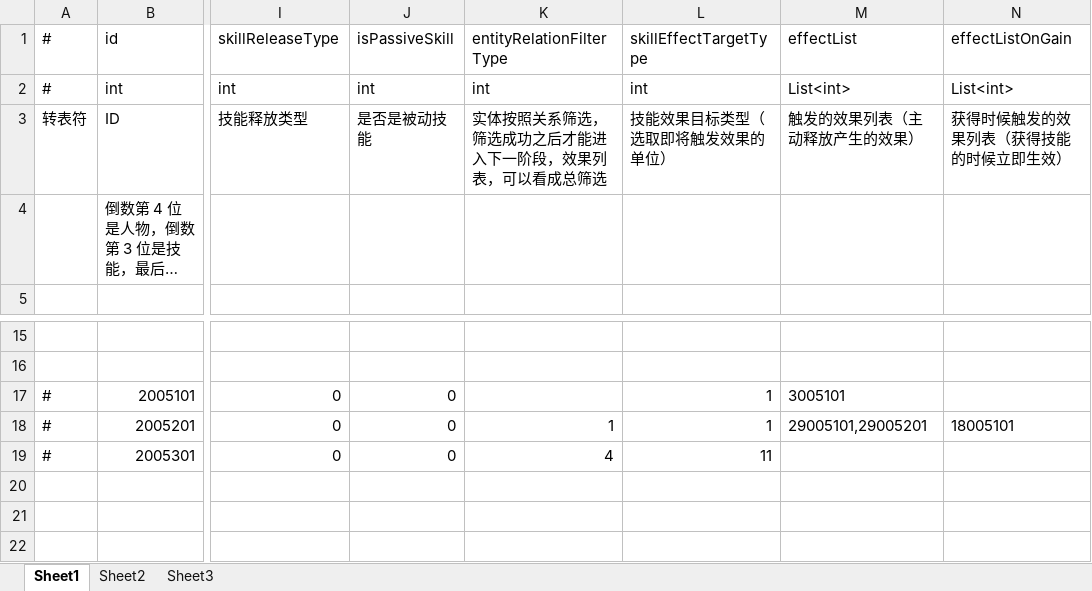
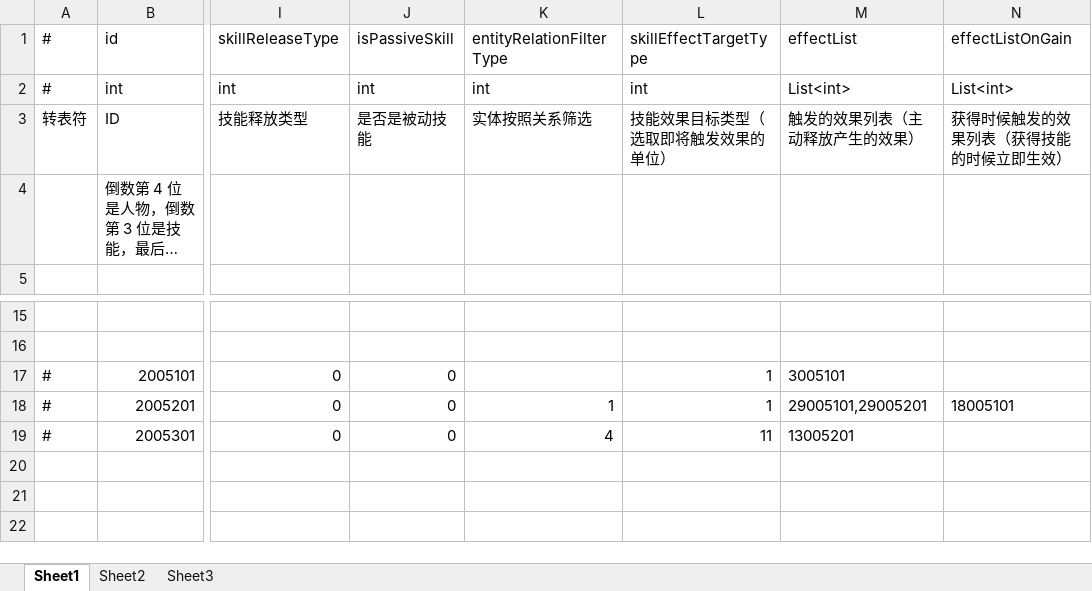
Before and after one commit to thanklzhang/001_GameFramework_Config, an Excel workbook: data_config/Skill.xlsx, sheet Sheet1, drawn as a sheet; only a part is shown, gaps mark what is left out; long unchanged cells end in …; values as stored, in another font and other column widths than the file's, no borders; the diff names each change by its address in the sheet, - before the commit and + after, or states it on an @@ line.

```diff
--- a/data_config/Skill.xlsx (sheet Sheet1)
+++ b/data_config/Skill.xlsx (sheet Sheet1)
-K3 (entityRelationFilterType): 实体按照关系筛选，筛选成功之后才能进入下一阶段，效果列表，可以看成总筛选
+K3 (entityRelationFilterType): 实体按照关系筛选
-M19 (effectList): (empty)
+M19 (effectList): 13005201
```
Also changed, not shown: data_config/AreaEffect.xlsx, data_config/Battle.xlsx, 7 other files.
